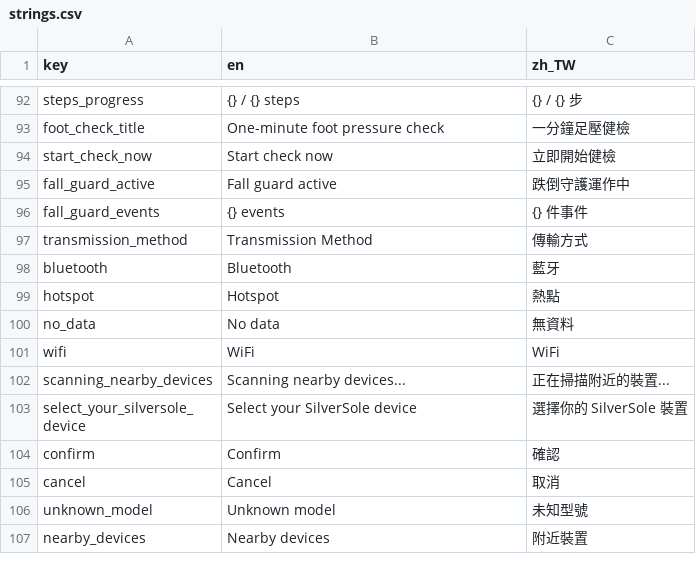
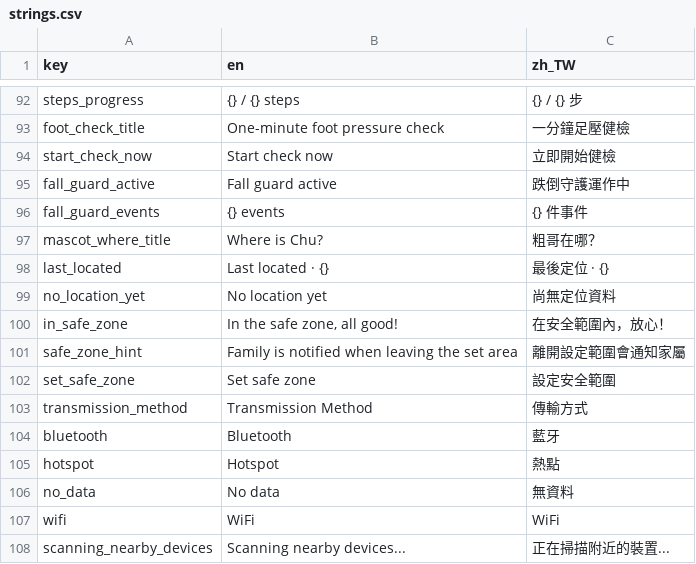
Before and after one commit to SilverSole-Studio/silversole-app, a CSV file: assets/translations/strings.csv, drawn as a sheet; only a part is shown, gaps mark what is left out; the shorter side is filled out with more unchanged rows; the diff names each change by its address in the sheet, - before the commit and + after, or states it on an @@ line.

```diff
--- a/assets/translations/strings.csv
+++ b/assets/translations/strings.csv
+row 97: mascot_where_title | Where is Chu? | 粗哥在哪？
+row 98: last_located | Last located · {} | 最後定位 · {}
+row 99: no_location_yet | No location yet | 尚無定位資料
+row 100: in_safe_zone | In the safe zone, all good! | 在安全範圍內，放心！
+row 101: safe_zone_hint | Family is notified when leaving the set area | 離開設定範圍會通知家屬
+row 102: set_safe_zone | Set safe zone | 設定安全範圍
```
Also changed, not shown: 7 other files.
